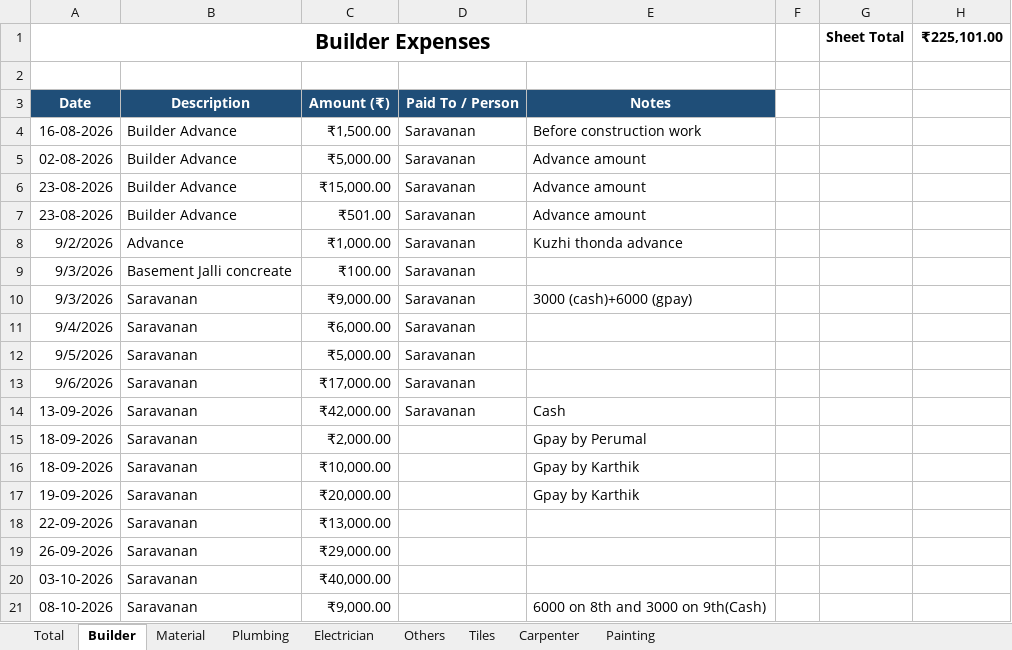
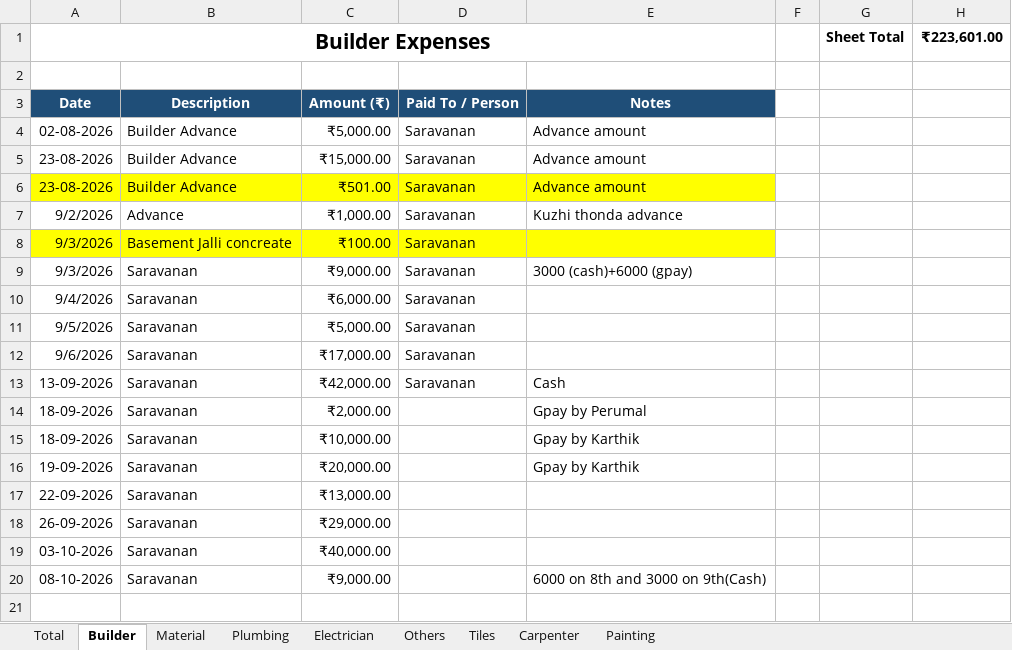
Before and after one commit to Karthik-SS132/File_packages, an Excel workbook: Construction_Expense_Tracker.xlsx, sheet Builder, drawn as a sheet; values as stored, in another font and other column widths than the file's, no borders; table styles not drawn; removed rows and columns are numbered as before the commit, all else as after; the diff names each change by its address in the sheet, - before the commit and + after, or states it on an @@ line.

Commit message:
Update Construction_Expense_Tracker.xlsx

```diff
--- a/Construction_Expense_Tracker.xlsx (sheet Builder)
+++ b/Construction_Expense_Tracker.xlsx (sheet Builder)
-H1: ₹225,101.00
+H1: ₹223,601.00
-row 4: 16-08-2026 | Builder Advance | ₹1,500.00 | Saravanan | Before construction work
-A6:E6 fill: none
+A6:E6 fill: #FFFF00
-A8:E8 fill: none
+A8:E8 fill: #FFFF00
```
Also changed, not shown: sheet Others, sheet Total.
